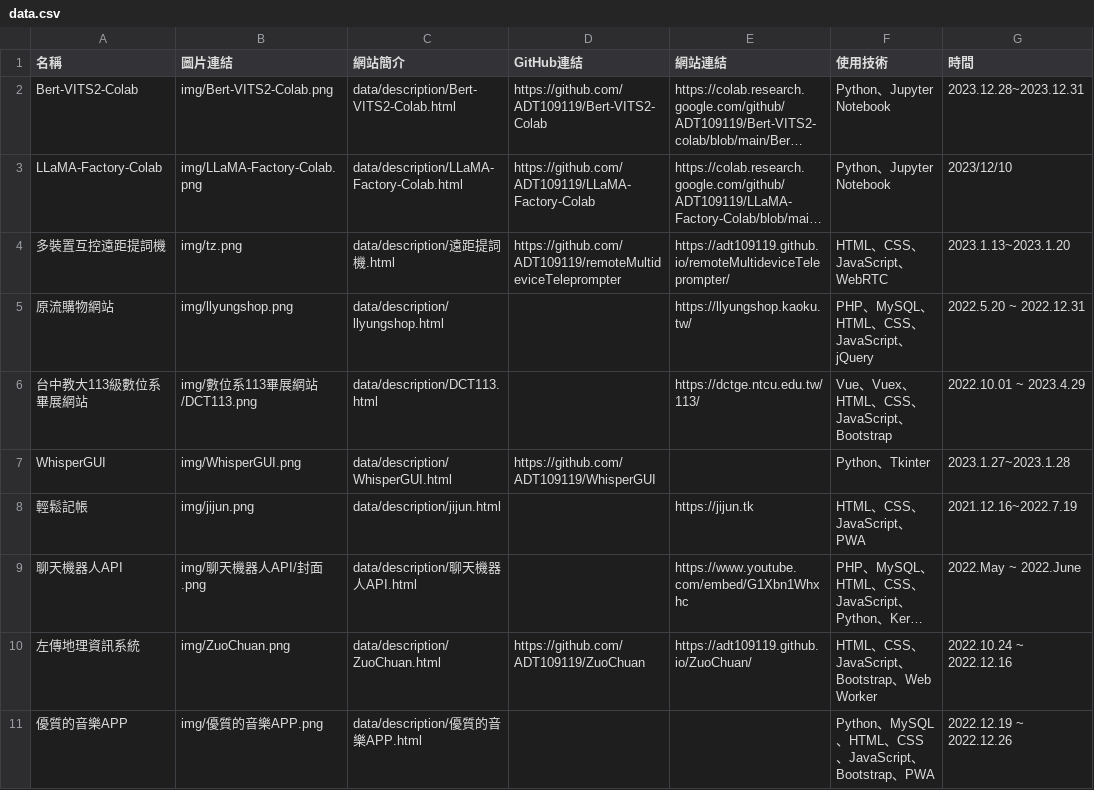
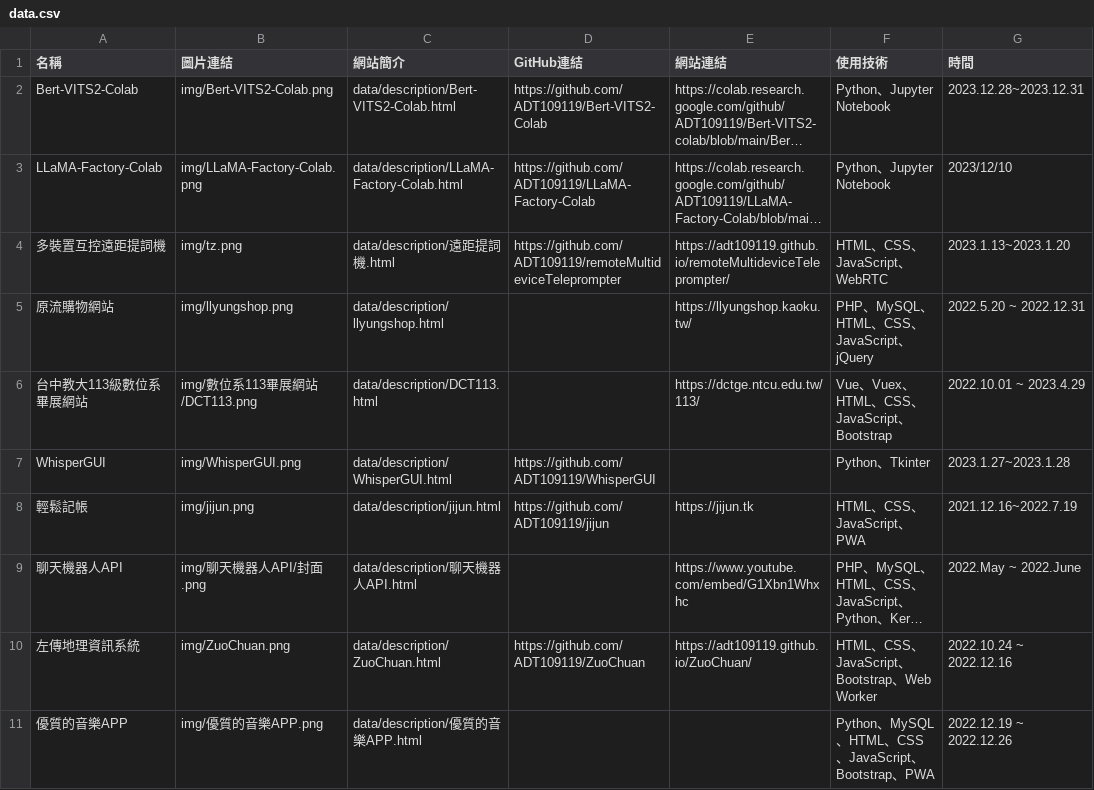
Before and after one commit to ADT109119/adt109119.github.io, a CSV file: data/data.csv, drawn as a sheet; only a part is shown; long unchanged cells end in …; the diff names each change by its address in the sheet, - before the commit and + after, or states it on an @@ line.

Commit message:
Update data.csv

```diff
--- a/data/data.csv
+++ b/data/data.csv
-D8 (GitHub連結): (empty)
+D8 (GitHub連結): https://github.com/ADT109119/jijun
```
